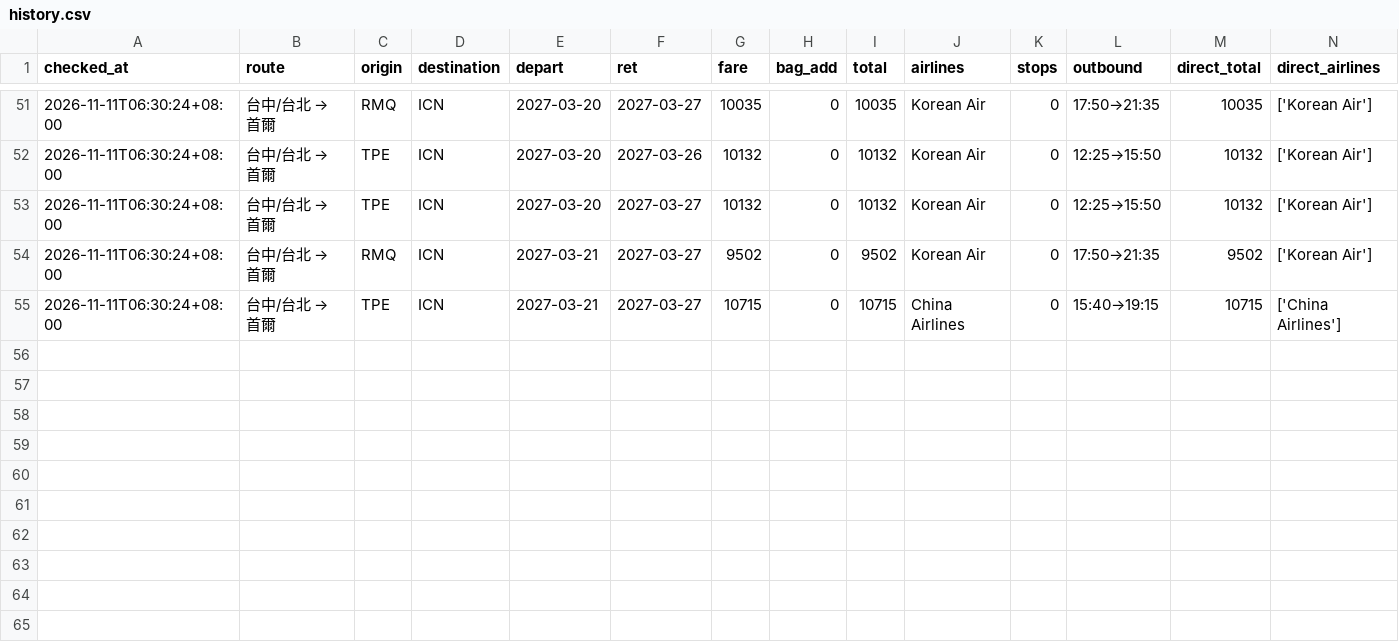
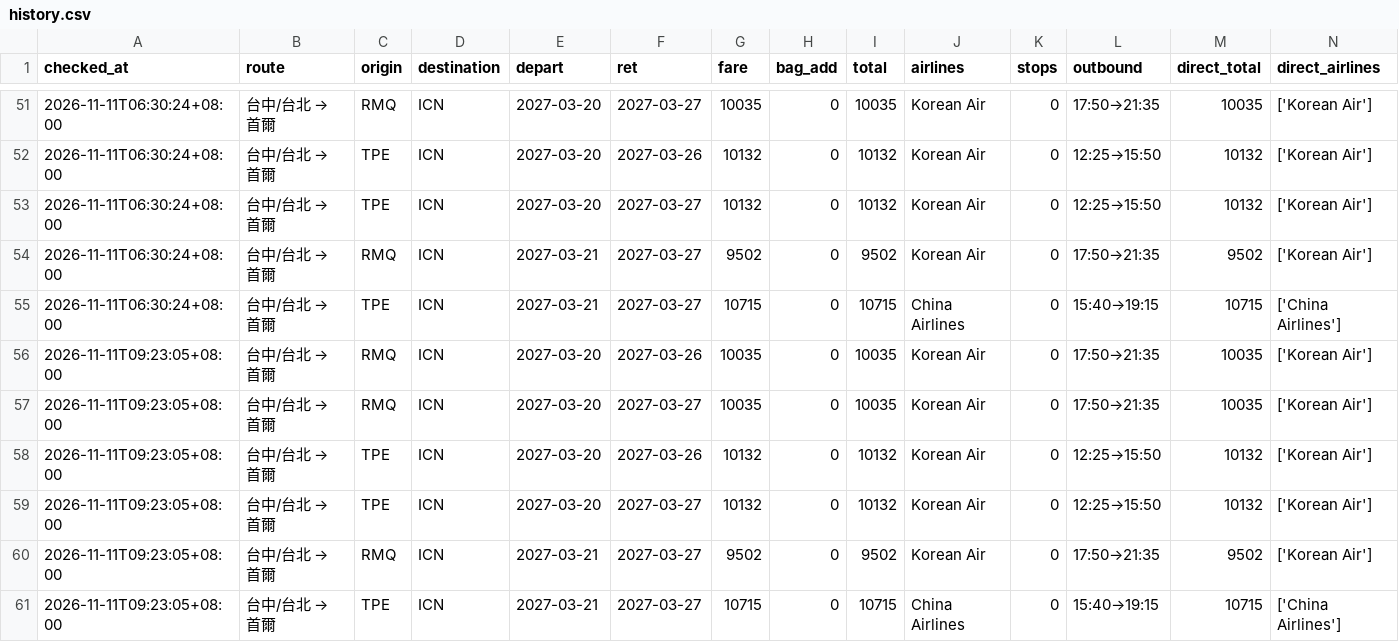
Before and after one commit to zzz756424-byte/Sean, a CSV file: data/history.csv, drawn as a sheet; only a part is shown, gaps mark what is left out.

```diff
--- a/data/history.csv
+++ b/data/history.csv
@@ -55 +55,7 @@ checked_at,route,origin,destination,depart,ret,fare,bag_add,total,airlines,stops
 2026-11-11T06:30:24+08:00,台中/台北 → 首爾,TPE,ICN,2027-03-21,2027-03-27,10715,0,10715,China Airlines,0,15:40→19:15,10715,['China Airlines']
+2026-11-11T09:23:05+08:00,台中/台北 → 首爾,RMQ,ICN,2027-03-20,2027-03-26,10035,0,10035,Korean Air,0,17:50→21:35,10035,['Korean Air']
+2026-11-11T09:23:05+08:00,台中/台北 → 首爾,RMQ,ICN,2027-03-20,2027-03-27,10035,0,10035,Korean Air,0,17:50→21:35,10035,['Korean Air']
+2026-11-11T09:23:05+08:00,台中/台北 → 首爾,TPE,ICN,2027-03-20,2027-03-26,10132,0,10132,Korean Air,0,12:25→15:50,10132,['Korean Air']
+2026-11-11T09:23:05+08:00,台中/台北 → 首爾,TPE,ICN,2027-03-20,2027-03-27,10132,0,10132,Korean Air,0,12:25→15:50,10132,['Korean Air']
+2026-11-11T09:23:05+08:00,台中/台北 → 首爾,RMQ,ICN,2027-03-21,2027-03-27,9502,0,9502,Korean Air,0,17:50→21:35,9502,['Korean Air']
+2026-11-11T09:23:05+08:00,台中/台北 → 首爾,TPE,ICN,2027-03-21,2027-03-27,10715,0,10715,China Airlines,0,15:40→19:15,10715,['China Airlines']
```
Also changed, not shown: 2 other files.
